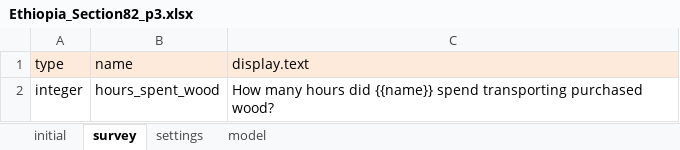
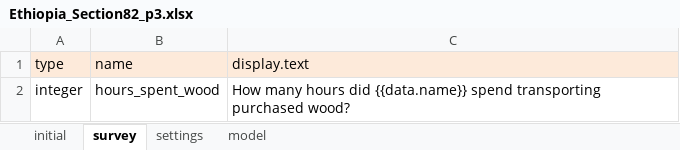
Before and after one commit to odk-x/app-designer, an Excel workbook: app/tables/Ethiopia_members/forms/Ethiopia_Section82_p3/Ethiopia_Section82_p3.xlsx, sheet survey, drawn as a sheet; values as stored, in another font and other column widths than the file's, no borders; the diff names each change by its address in the sheet, - before the commit and + after, or states it on an @@ line.

Commit message:
Changed the localize handlebars function to expose the data model and the calculates

```diff
--- a/app/tables/Ethiopia_members/forms/Ethiopia_Section82_p3/Ethiopia_Section82_p3.xlsx (sheet survey)
+++ b/app/tables/Ethiopia_members/forms/Ethiopia_Section82_p3/Ethiopia_Section82_p3.xlsx (sheet survey)
-C2: …hours did {{name}} spend transporting…
+C2: …hours did {{data.name}} spend transporting…
```
Also changed, not shown: app/tables/Ethiopia_members/forms/Ethiopia_Section82/Ethiopia_Section82.xlsx, app/tables/Ethiopia_members/forms/Ethiopia_Section82_p5/Ethiopia_Section82_p5.xlsx, 45 other files.
